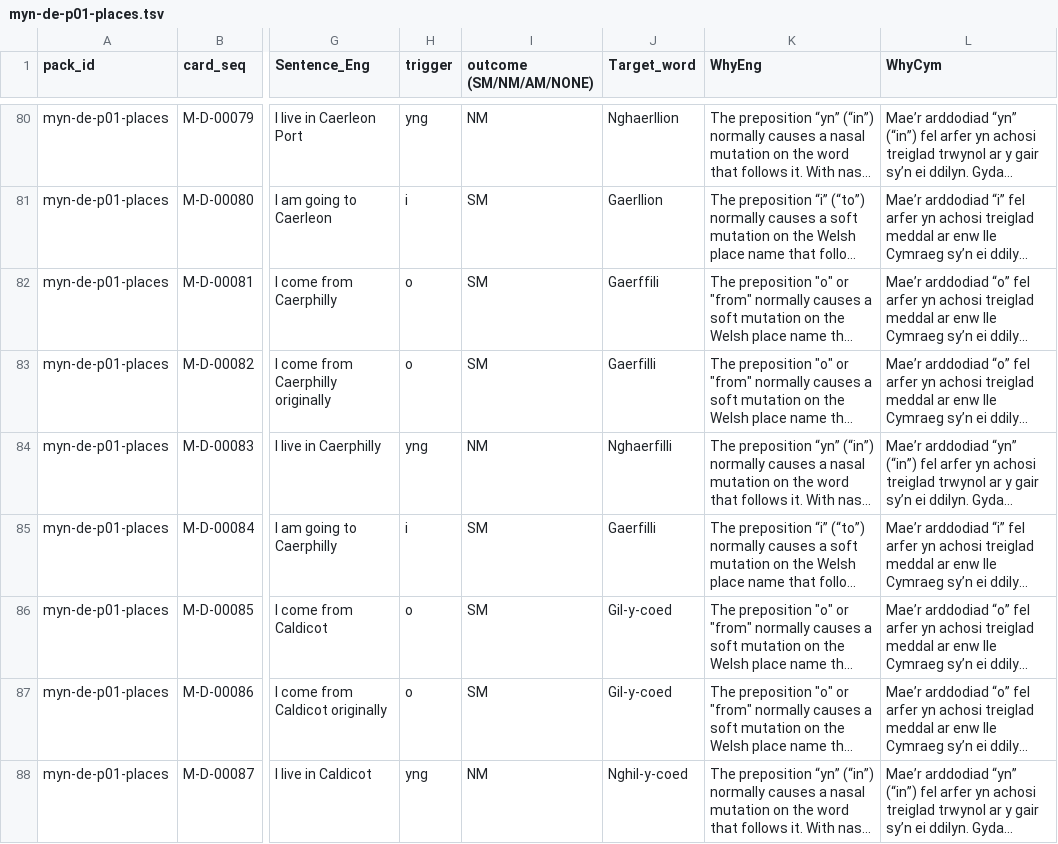
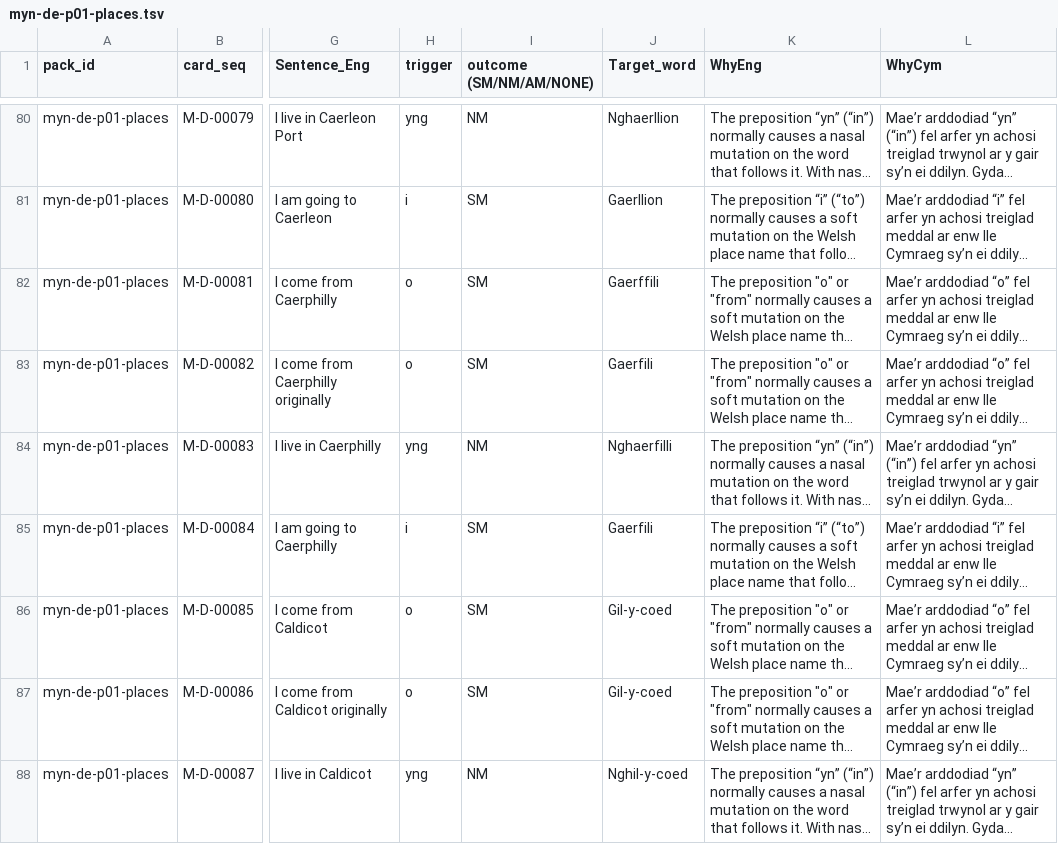
Before and after one commit to katyjohannab/mutationtrainer-react, a TSV file: public/data/Mynediad-De/packs/myn-de-p01-places.tsv, drawn as a sheet; only a part is shown, gaps mark what is left out; long unchanged cells end in …; the diff names each change by its address in the sheet, - before the commit and + after, or states it on an @@ line.

Commit message:
Update myn-de-p01-places.tsv

```diff
--- a/public/data/Mynediad-De/packs/myn-de-p01-places.tsv
+++ b/public/data/Mynediad-De/packs/myn-de-p01-places.tsv
-J83 (Target_word): Gaerfilli
+J83 (Target_word): Gaerfili
-J85 (Target_word): Gaerfilli
+J85 (Target_word): Gaerfili
```
